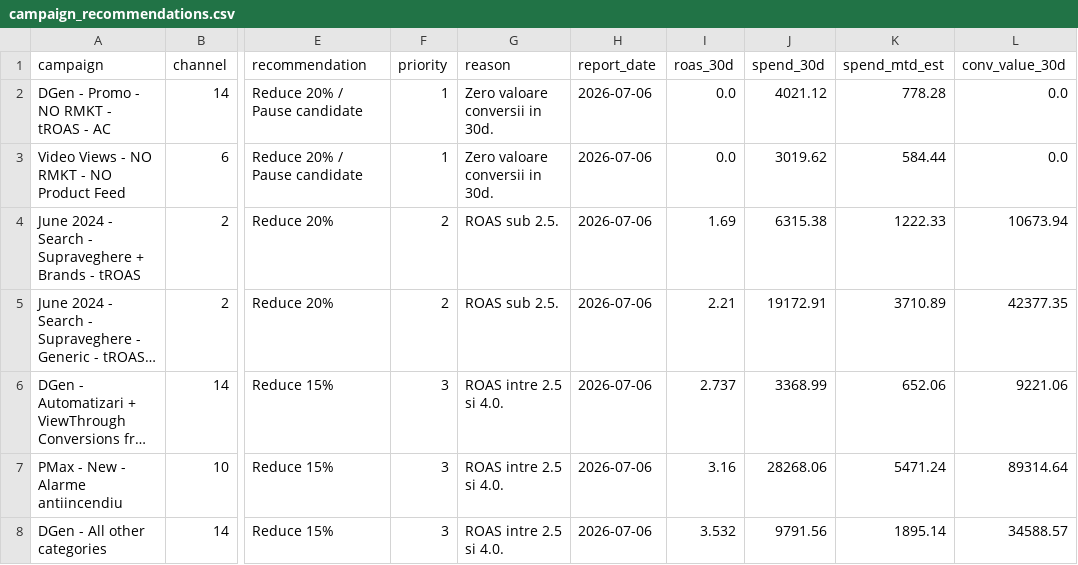
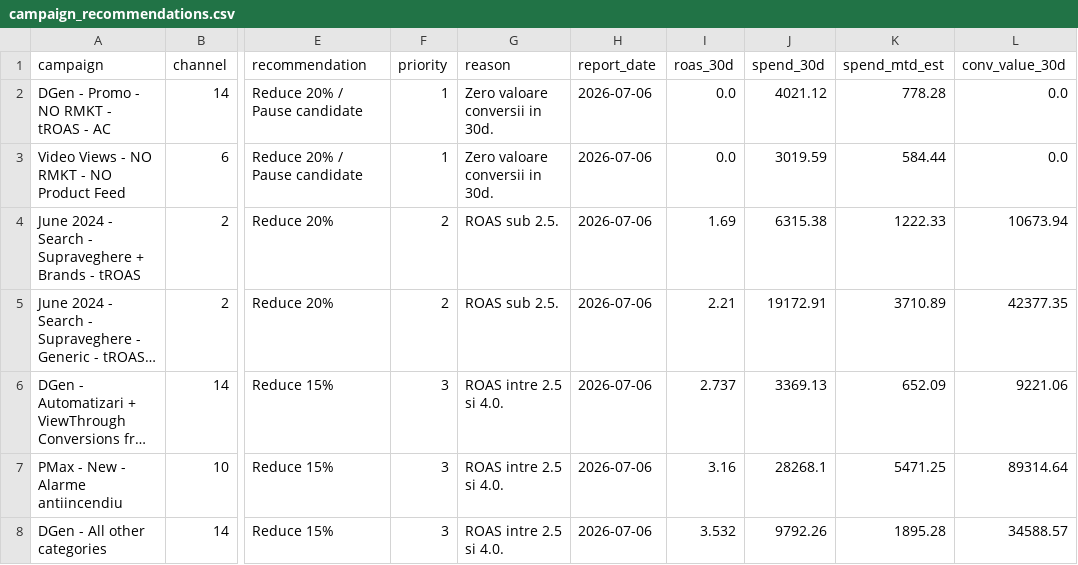
Before and after one commit to attilabirtha/a2t.ro, a CSV file: data/output/campaign_recommendations.csv, drawn as a sheet; only a part is shown, gaps mark what is left out; long unchanged cells end in …; the diff covers the shown part only; the diff names each change by its address in the sheet, - before the commit and + after, or states it on an @@ line.

```diff
--- a/data/output/campaign_recommendations.csv
+++ b/data/output/campaign_recommendations.csv
-J3 (spend_30d): 3019.62
+J3 (spend_30d): 3019.59
-J6 (spend_30d): 3368.99
+J6 (spend_30d): 3369.13
-K6 (spend_mtd_est): 652.06
+K6 (spend_mtd_est): 652.09
-J7 (spend_30d): 28268.06
+J7 (spend_30d): 28268.1
-K7 (spend_mtd_est): 5471.24
+K7 (spend_mtd_est): 5471.25
-J8 (spend_30d): 9791.56
+J8 (spend_30d): 9792.26
-K8 (spend_mtd_est): 1895.14
+K8 (spend_mtd_est): 1895.28
```
Also changed, not shown: 21 edited cells elsewhere in this file, data/output/category_summary.csv, data/output/daily_pacing.csv, 6 other files.
